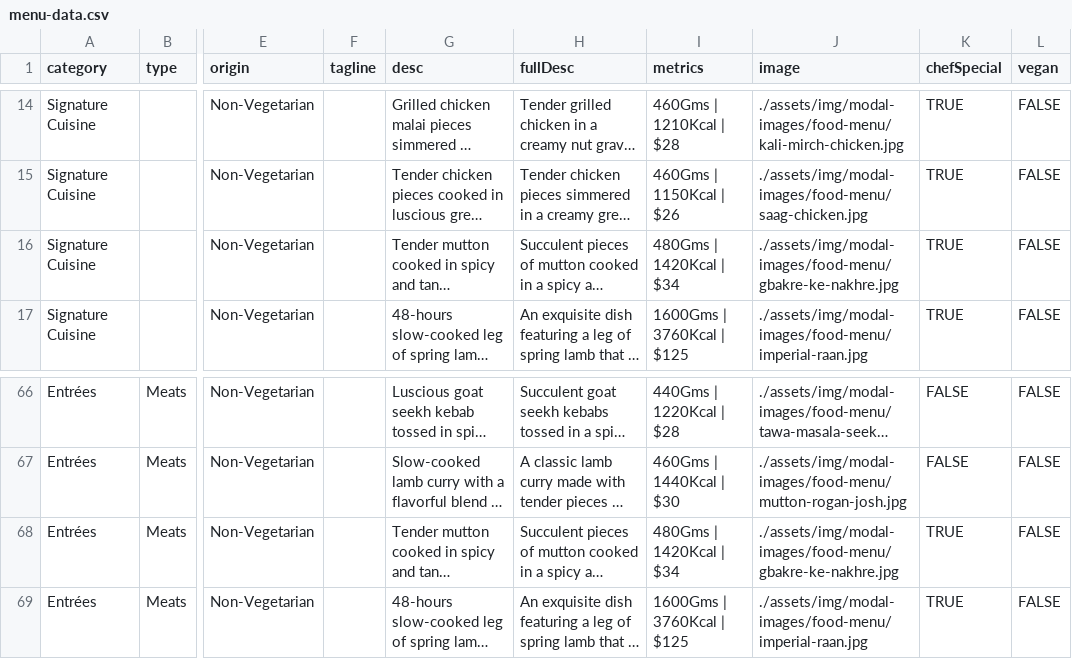
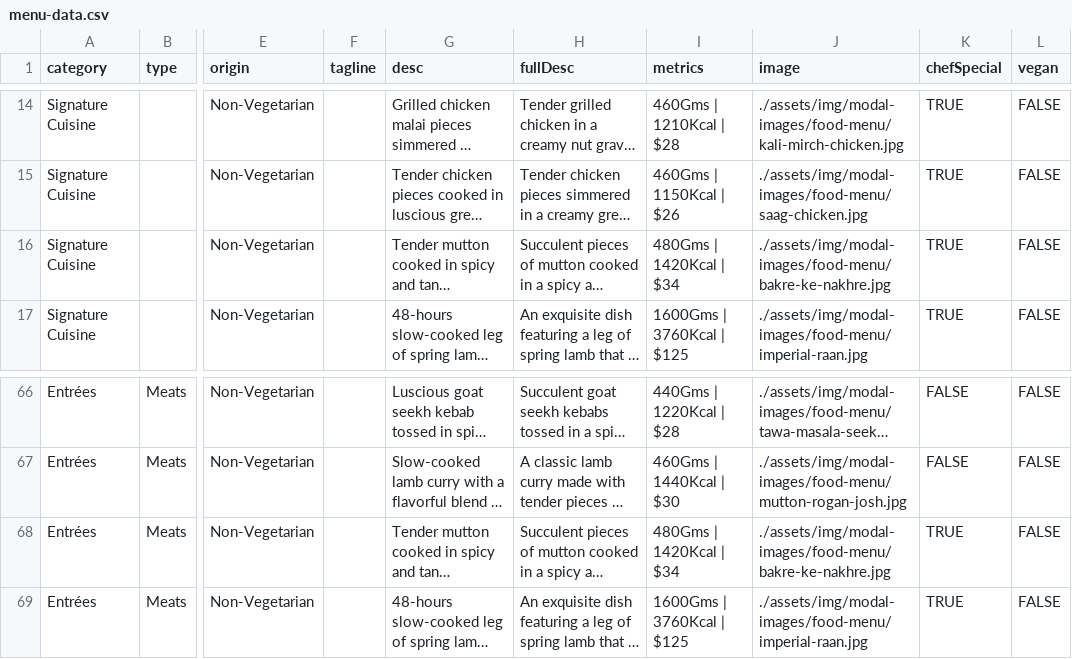
Before and after one commit to pritishraj04/delhi-lounge, a CSV file: assets/data/menu-data.csv, drawn as a sheet; only a part is shown, gaps mark what is left out; long unchanged cells end in …; the diff names each change by its address in the sheet, - before the commit and + after, or states it on an @@ line.

Commit message:
FINAL (Hey Prabhu)

```diff
--- a/assets/data/menu-data.csv
+++ b/assets/data/menu-data.csv
-J16 (image): ./assets/img/modal-images/food-menu/gbakre-ke-nakhre.jpg
+J16 (image): ./assets/img/modal-images/food-menu/bakre-ke-nakhre.jpg
-J68 (image): ./assets/img/modal-images/food-menu/gbakre-ke-nakhre.jpg
+J68 (image): ./assets/img/modal-images/food-menu/bakre-ke-nakhre.jpg
```
